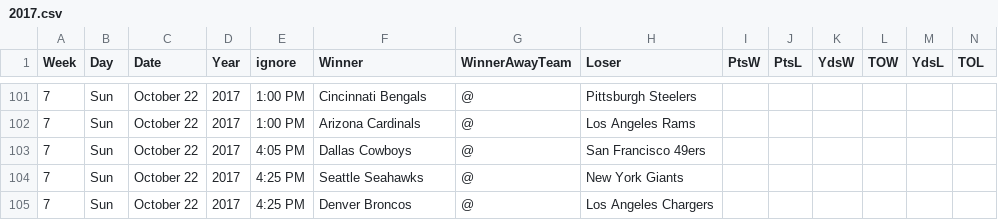
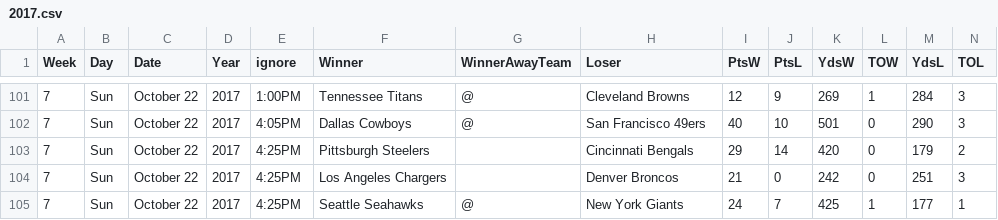
Before and after one commit to gjn/homefield, a CSV file: data/pfr/2017.csv, drawn as a sheet; only a part is shown, gaps mark what is left out; the diff covers the shown part only.

```diff
--- a/data/pfr/2017.csv
+++ b/data/pfr/2017.csv
@@ -101,5 +101,5 @@ Week,Day,Date,Year,ignore,Winner,WinnerAwayTeam,Loser,PtsW,PtsL,YdsW,TOW,YdsL,TO
-7,Sun,October 22,2017,1:00 PM,Cincinnati Bengals,@,Pittsburgh Steelers,,,,,,
-7,Sun,October 22,2017,1:00 PM,Arizona Cardinals,@,Los Angeles Rams,,,,,,
-7,Sun,October 22,2017,4:05 PM,Dallas Cowboys,@,San Francisco 49ers,,,,,,
-7,Sun,October 22,2017,4:25 PM,Seattle Seahawks,@,New York Giants,,,,,,
-7,Sun,October 22,2017,4:25 PM,Denver Broncos,@,Los Angeles Chargers,,,,,,
+7,Sun,October 22,2017,1:00PM,Tennessee Titans,@,Cleveland Browns,12,9,269,1,284,3
+7,Sun,October 22,2017,4:05PM,Dallas Cowboys,@,San Francisco 49ers,40,10,501,0,290,3
+7,Sun,October 22,2017,4:25PM,Pittsburgh Steelers,,Cincinnati Bengals,29,14,420,0,179,2
+7,Sun,October 22,2017,4:25PM,Los Angeles Chargers,,Denver Broncos,21,0,242,0,251,3
+7,Sun,October 22,2017,4:25PM,Seattle Seahawks,@,New York Giants,24,7,425,1,177,1
```
Also changed, not shown: 1 added row, 1 removed row and 86 edited cells elsewhere in this file, 4 other files.
